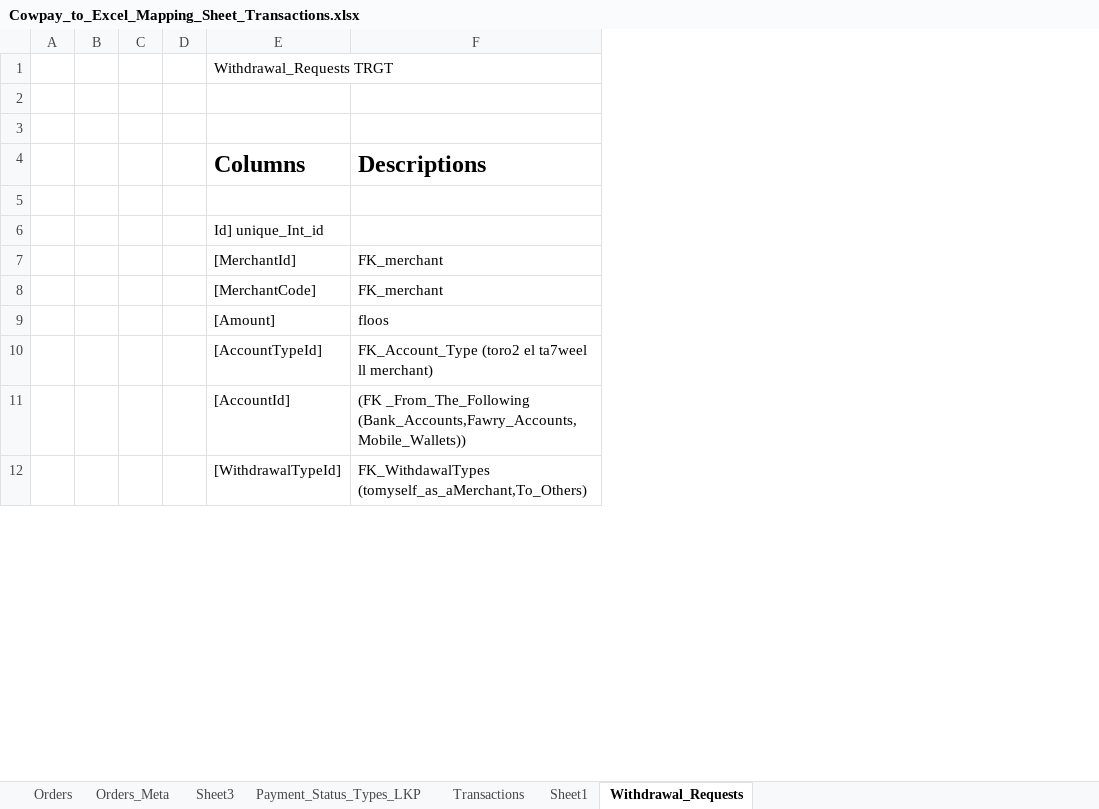
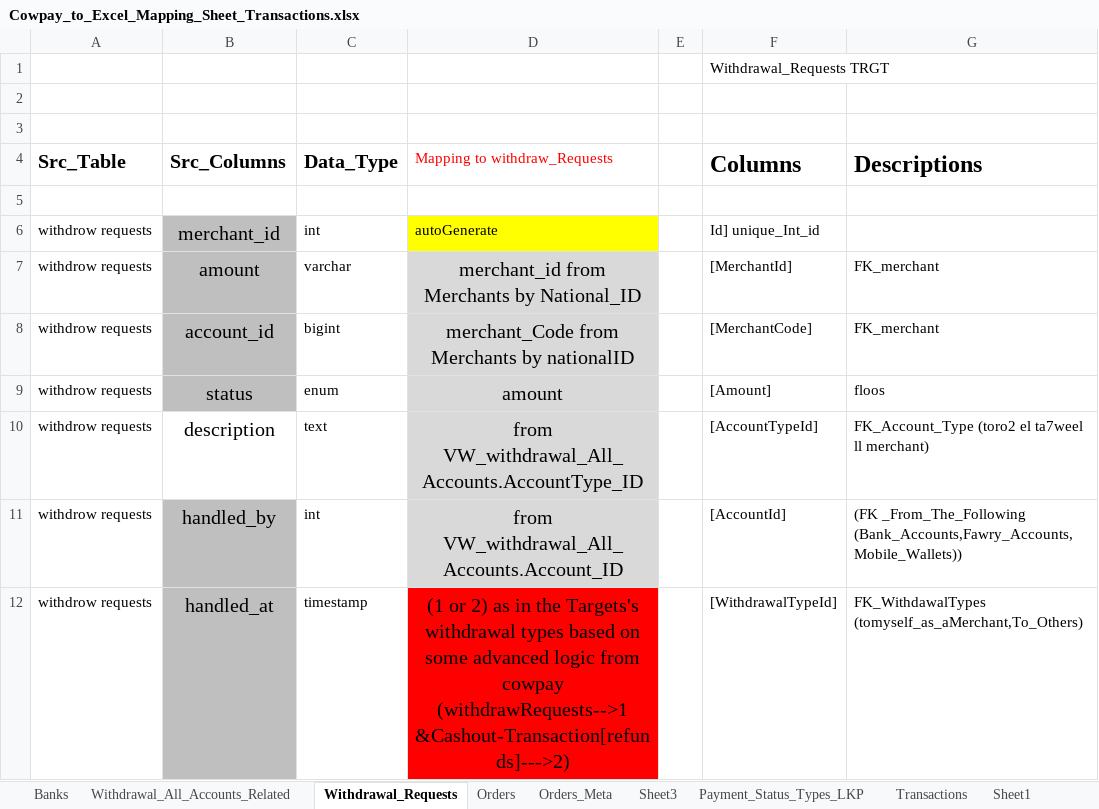
Before and after one commit to heshamh96/CowPay_Migration, an Excel workbook: All_Migration_Mapping_Sheets/Cowpay_to_Excel_Mapping_Sheet_Transactions.xlsx, sheet Withdrawal_Requests, drawn as a sheet; only a part is shown; values as stored, in another font and other column widths than the file's, no borders; removed rows and columns are numbered as before the commit, all else as after; the diff names each change by its address in the sheet, - before the commit and + after, or states it on an @@ line.

Commit message:
Updated The Mapping Sheets to Some Point

```diff
--- a/All_Migration_Mapping_Sheets/Cowpay_to_Excel_Mapping_Sheet_Transactions.xlsx (sheet Withdrawal_Requests)
+++ b/All_Migration_Mapping_Sheets/Cowpay_to_Excel_Mapping_Sheet_Transactions.xlsx (sheet Withdrawal_Requests)
+sheet tab: Banks
+sheet tab: Withdrawal_All_Accounts_Related
@@ sheet tab order changed: Banks | Withdrawal_All_Accounts_Related | Withdrawal_Requests | Orders | Orders_Meta | Sheet3 | Payment_Status_Types_LKP | Transactions | Sheet1 @@
-column A, empty
-column B, empty
-column C, empty
+column A (Src_Table), rows 6-12: all withdrow requests
+column B (Src_Columns), rows 6-12: merchant_id | amount | account_id | status | description | handled_by | handled_at
+column C (Data_Type), rows 6-12: int | varchar | bigint | enum | text | int | timestamp
+column D (Mapping to withdraw_Requests), rows 6-12: autoGenerate | merchant_id from Merchants by National_ID | merchant_Code from Merchants by nationalID | amount | from VW_withdrawal_All_Accounts.AccountType_ID | from VW_withdrawal_All_Accounts.Account_ID | (1 or 2) as in the Targets's withdrawal types based on some advanced logic from cowpay (withdrawRequests-->1 &Cashout-Transaction[refunds]--->2)
```
Also changed, not shown: sheet Orders, All_Migration_Mapping_Sheets/Cowpay_To_Excel_Mapping_Sheet_Merchants.xlsx, All_Migration_Mapping_Sheets/Src_tables description.xlsx, 1 other file.
